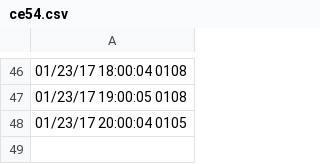
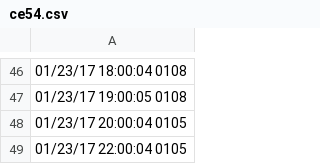
Before and after one commit to nikolay-prishchepov/nikolay-prishchepov.github.io, a CSV file: ce54.csv, drawn as a sheet; only a part is shown, gaps mark what is left out; the diff names each change by its address in the sheet, - before the commit and + after, or states it on an @@ line.

```diff
--- a/ce54.csv
+++ b/ce54.csv
+row 49: 01/23/17 22:00:04 0105
```
Also changed, not shown: 3 other files.
